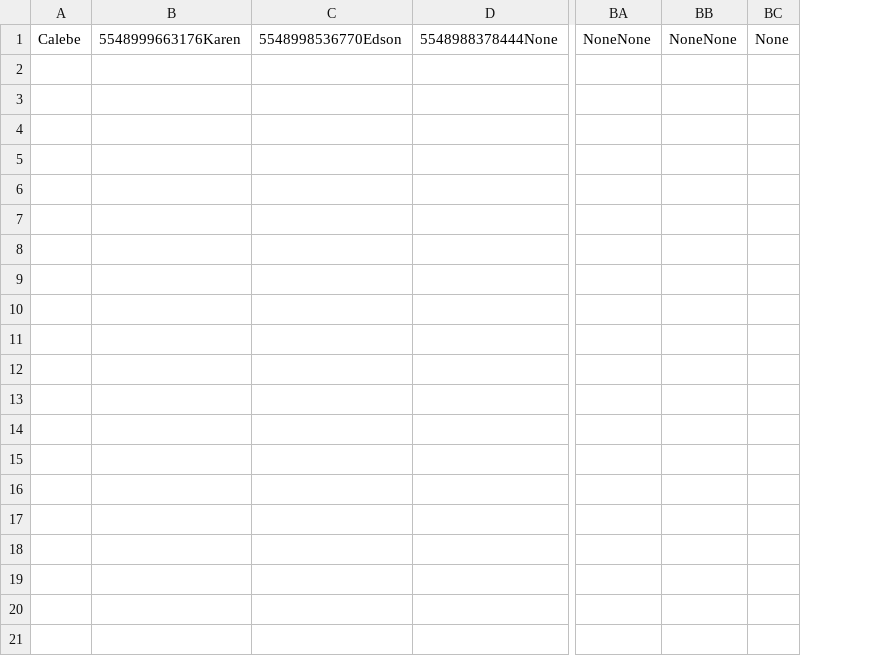
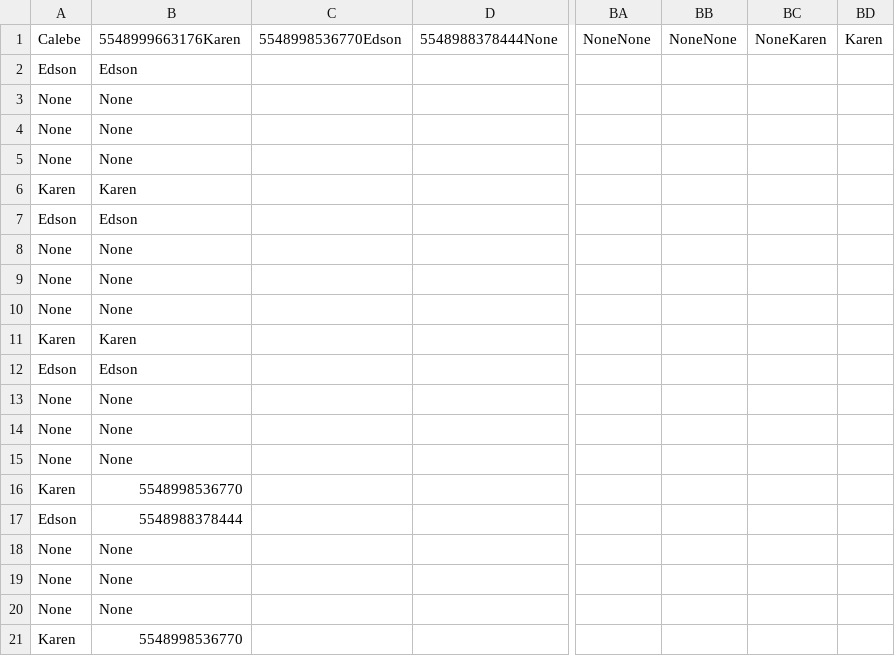
Before and after one commit to CalebeSicoob/mensagem-automatica, a CSV file: erros.csv, drawn as a sheet; only a part is shown, gaps mark what is left out; removed rows and columns are numbered as before the commit, all else as after; rows hold the shown columns only; the diff covers the shown part only; the diff names each change by its address in the sheet, - before the commit and + after, or states it on an @@ line.

```diff
--- a/erros.csv
+++ b/erros.csv
-column A, row 1: Calebe
-column B, row 1: 5548999663176Karen
+column A, row 1: Calebe
+column B, row 1: 5548999663176Karen
-column BC, row 1: None
+column BC, row 1: NoneKaren
+column BD, row 1: Karen
+row 2: Edson | Edson
+row 3: None | None
+row 4: None | None
+row 5: None | None
+row 6: Karen | Karen
+row 7: Edson | Edson
+row 8: None | None
+row 9: None | None
+row 10: None | None
+row 11: Karen | Karen
+row 12: Edson | Edson
+row 13: None | None
+row 14: None | None
+row 15: None | None
+row 16: Karen | 5548998536770
+row 17: Edson | 5548988378444
+row 18: None | None
+row 19: None | None
+row 20: None | None
+row 21: Karen | 5548998536770
```
Also changed, not shown: 7 added rows elsewhere in this file, 1 other file.
